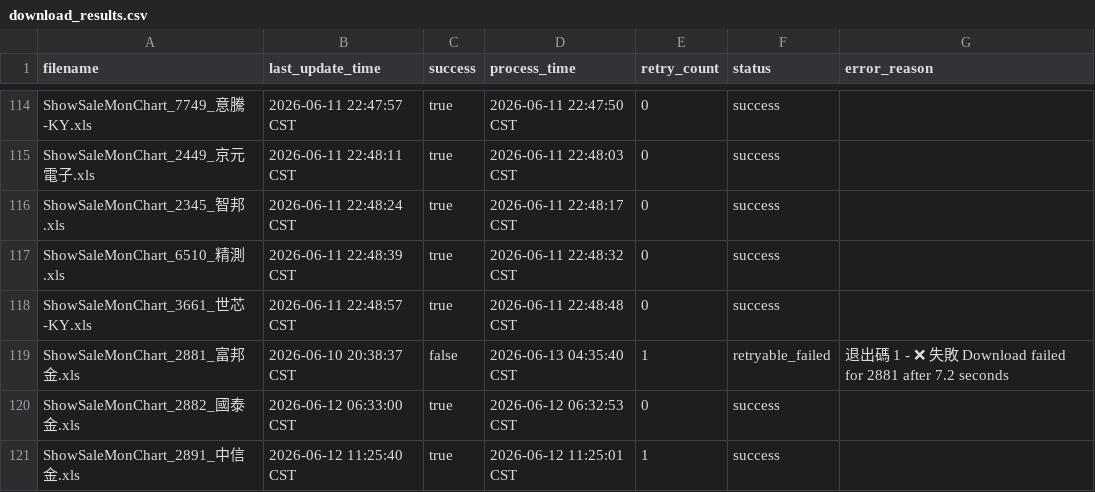
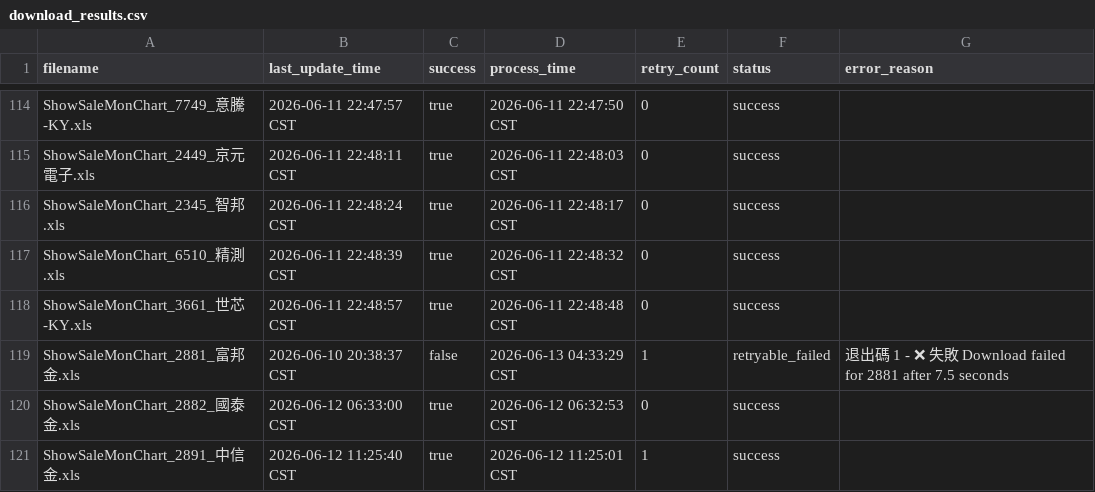
Before and after one commit to wenchiehlee-investment/Python-Actions.GoodInfo, a CSV file: ShowSaleMonChart/download_results.csv, drawn as a sheet; only a part is shown, gaps mark what is left out.

Commit message:
🔄 synced file(s) with wenchiehlee-investment/Python-Actions.GoodInfo

```diff
--- a/ShowSaleMonChart/download_results.csv
+++ b/ShowSaleMonChart/download_results.csv
@@ -118,3 +118,3 @@ ShowSaleMonChart_6510_精測.xls,2026-06-11 22:48:39 CST,true,2026-06-11 22:48:3
 ShowSaleMonChart_3661_世芯-KY.xls,2026-06-11 22:48:57 CST,true,2026-06-11 22:48:48 CST,0,success,
-ShowSaleMonChart_2881_富邦金.xls,2026-06-10 20:38:37 CST,false,2026-06-13 04:35:40 CST,1,retryable_failed,退出碼 1 - ❌ 失敗 Download failed for 2881 after 7.2 seconds
+ShowSaleMonChart_2881_富邦金.xls,2026-06-10 20:38:37 CST,false,2026-06-13 04:33:29 CST,1,retryable_failed,退出碼 1 - ❌ 失敗 Download failed for 2881 after 7.5 seconds
 ShowSaleMonChart_2882_國泰金.xls,2026-06-12 06:33:00 CST,true,2026-06-12 06:32:53 CST,0,success,
```
